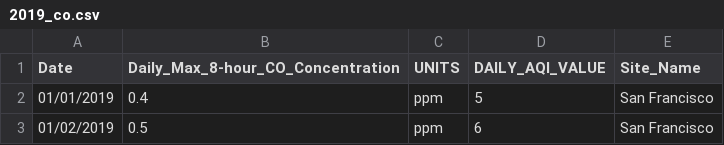
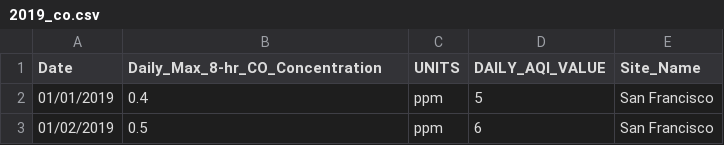
Before and after one commit to a56k/Final_Project_AQI_Level_SF, a CSV file: AmirO/Final_Project_CSVs/2019/2019_co.csv, drawn as a sheet; only a part is shown.

```diff
--- a/AmirO/Final_Project_CSVs/2019/2019_co.csv
+++ b/AmirO/Final_Project_CSVs/2019/2019_co.csv
@@ -1,2 +1,2 @@
-Date,Daily_Max_8-hour_CO_Concentration,UNITS,DAILY_AQI_VALUE,Site_Name
+Date,Daily_Max_8-hr_CO_Concentration,UNITS,DAILY_AQI_VALUE,Site_Name
 01/01/2019,0.4,ppm,5,San Francisco
```
Also changed, not shown: AmirO/Final_Project_CSVs/2018/2018_co.csv, AmirO/Final_Project_CSVs/2018/2018_no2.csv, 15 other files.
